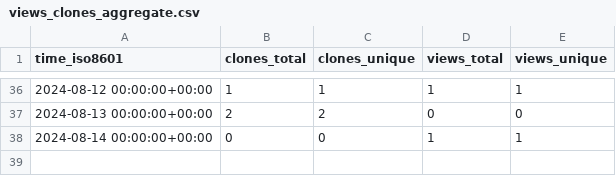
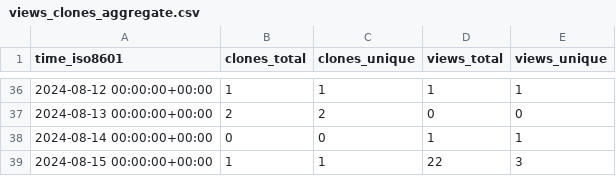
Before and after one commit to csyhuang/hn2016_falwa, a CSV file: csyhuang/hn2016_falwa/ghrs-data/views_clones_aggregate.csv, drawn as a sheet; only a part is shown, gaps mark what is left out; the diff names each change by its address in the sheet, - before the commit and + after, or states it on an @@ line.

```diff
--- a/csyhuang/hn2016_falwa/ghrs-data/views_clones_aggregate.csv
+++ b/csyhuang/hn2016_falwa/ghrs-data/views_clones_aggregate.csv
+row 39: 2024-08-15 00:00:00+00:00 | 1 | 1 | 22 | 3
```
Also changed, not shown: 1 other file.
